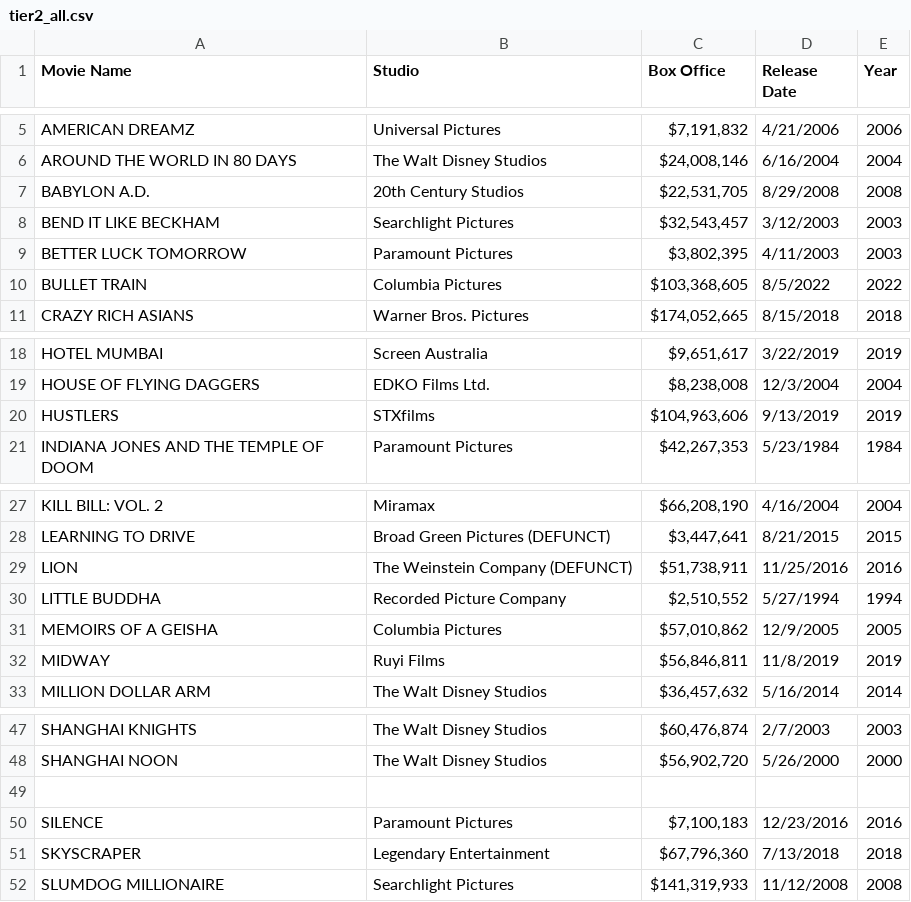
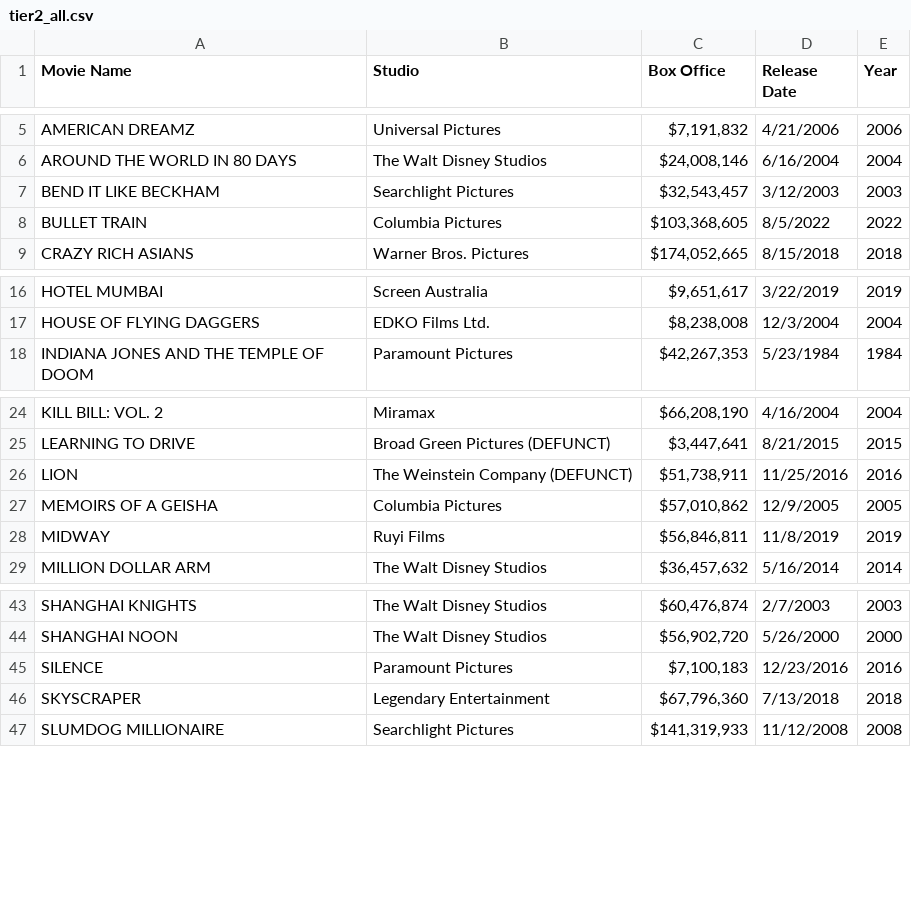
Before and after one commit to the-pudding/film-aapi, a CSV file: src/data/tier2_all.csv, drawn as a sheet; only a part is shown, gaps mark what is left out.

Commit message:
Update tier2_all.csv

```diff
--- a/src/data/tier2_all.csv
+++ b/src/data/tier2_all.csv
@@ -6,5 +6,3 @@ AMERICAN DREAMZ,Universal Pictures,"$7,191,832",4/21/2006,2006
 AROUND THE WORLD IN 80 DAYS,The Walt Disney Studios,"$24,008,146",6/16/2004,2004
-BABYLON A.D.,20th Century Studios,"$22,531,705",8/29/2008,2008
 BEND IT LIKE BECKHAM,Searchlight Pictures,"$32,543,457",3/12/2003,2003
-BETTER LUCK TOMORROW,Paramount Pictures,"$3,802,395",4/11/2003,2003
 BULLET TRAIN,Columbia Pictures,"$103,368,605",8/5/2022,2022
@@ -19,3 +17,2 @@ HOTEL MUMBAI,Screen Australia,"$9,651,617",3/22/2019,2019
 HOUSE OF FLYING DAGGERS,EDKO Films Ltd.,"$8,238,008",12/3/2004,2004
-HUSTLERS,STXfilms,"$104,963,606",9/13/2019,2019
 INDIANA JONES AND THE TEMPLE OF DOOM,Paramount Pictures,"$42,267,353",5/23/1984,1984
@@ -29,3 +26,2 @@ LEARNING TO DRIVE,Broad Green Pictures (DEFUNCT),"$3,447,641",8/21/2015,2015
 LION,The Weinstein Company (DEFUNCT),"$51,738,911",11/25/2016,2016
-LITTLE BUDDHA,Recorded Picture Company,"$2,510,552",5/27/1994,1994
 MEMOIRS OF A GEISHA,Columbia Pictures,"$57,010,862",12/9/2005,2005
@@ -48,3 +44,2 @@ SHANGHAI KNIGHTS,The Walt Disney Studios,"$60,476,874",2/7/2003,2003
 SHANGHAI NOON,The Walt Disney Studios,"$56,902,720",5/26/2000,2000
-,,,,
 SILENCE,Paramount Pictures,"$7,100,183",12/23/2016,2016
```
